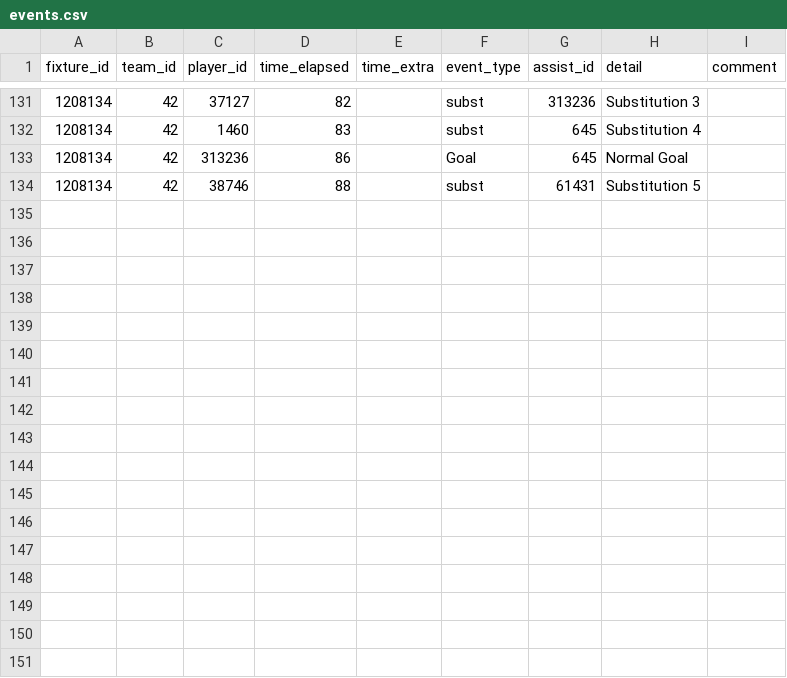
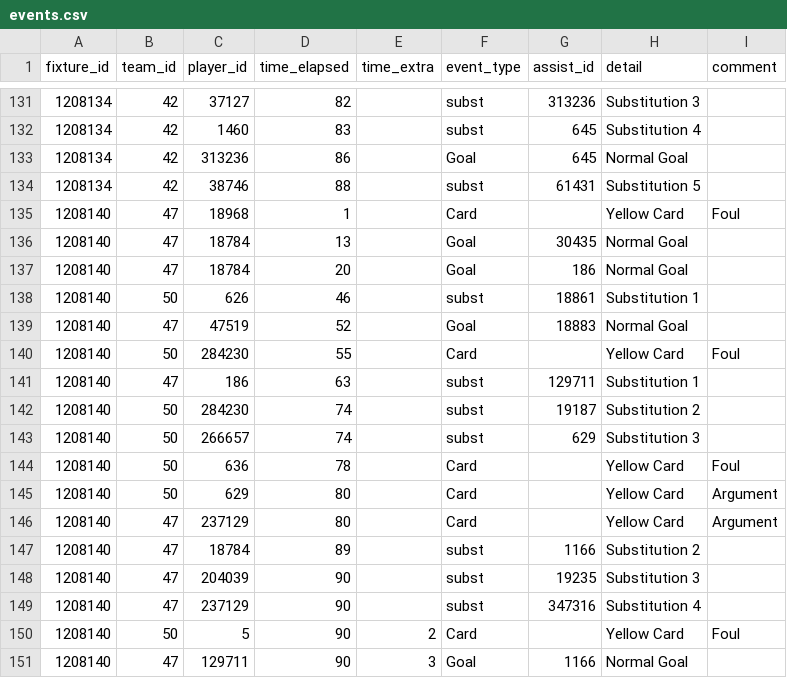
Before and after one commit to SebWae/football-api-data, a CSV file: data/events.csv, drawn as a sheet; only a part is shown, gaps mark what is left out.

```diff
--- a/data/events.csv
+++ b/data/events.csv
@@ -134 +134,18 @@ fixture_id,team_id,player_id,time_elapsed,time_extra,event_type,assist_id,detail
 1208134,42,38746,88,,subst,61431,Substitution 5,
+1208140,47,18968,1,,Card,,Yellow Card,Foul
+1208140,47,18784,13,,Goal,30435,Normal Goal,
+1208140,47,18784,20,,Goal,186,Normal Goal,
+1208140,50,626,46,,subst,18861,Substitution 1,
+1208140,47,47519,52,,Goal,18883,Normal Goal,
+1208140,50,284230,55,,Card,,Yellow Card,Foul
+1208140,47,186,63,,subst,129711,Substitution 1,
+1208140,50,284230,74,,subst,19187,Substitution 2,
+1208140,50,266657,74,,subst,629,Substitution 3,
+1208140,50,636,78,,Card,,Yellow Card,Foul
+1208140,50,629,80,,Card,,Yellow Card,Argument
+1208140,47,237129,80,,Card,,Yellow Card,Argument
+1208140,47,18784,89,,subst,1166,Substitution 2,
+1208140,47,204039,90,,subst,19235,Substitution 3,
+1208140,47,237129,90,,subst,347316,Substitution 4,
+1208140,50,5,90,2,Card,,Yellow Card,Foul
+1208140,47,129711,90,3,Goal,1166,Normal Goal,
```
Also changed, not shown: data/lineups.csv, data/managers.csv, 5 other files.
